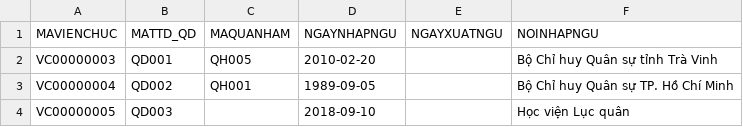
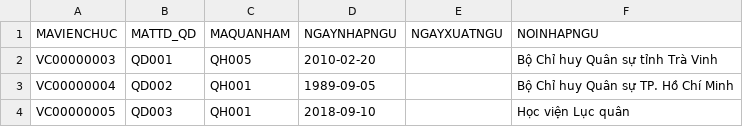
Before and after one commit to mrh3llo/hqtcsdl-quanlylylichvienchuc, a CSV file: src/Data/csv/03_QuanHe/THUOC_QUANDOI.csv, drawn as a sheet.

Commit message:
FIX: change year datatype for Bi_kyluat, duockehnthuong, add MAQuan hamf fo THUOC_QUANDOI

```diff
--- a/src/Data/csv/03_QuanHe/THUOC_QUANDOI.csv
+++ b/src/Data/csv/03_QuanHe/THUOC_QUANDOI.csv
@@ -3,2 +3,2 @@ VC00000003,QD001,QH005,2010-02-20,,Bộ Chỉ huy Quân sự tỉnh Trà Vinh
 VC00000004,QD002,QH001,1989-09-05,,Bộ Chỉ huy Quân sự TP. Hồ Chí Minh
-VC00000005,QD003,,2018-09-10,,Học viện Lục quân
+VC00000005,QD003,QH001,2018-09-10,,Học viện Lục quân
```
Also changed, not shown: src/Data/csv/03_QuanHe/DUOC_KHENTHUONG.csv, 2 other files.
